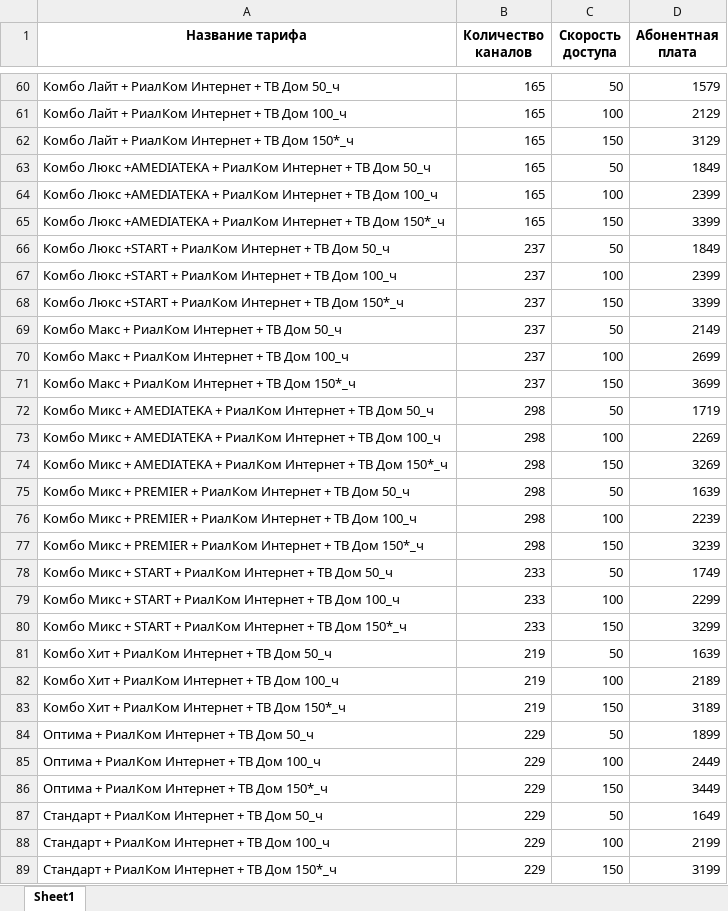
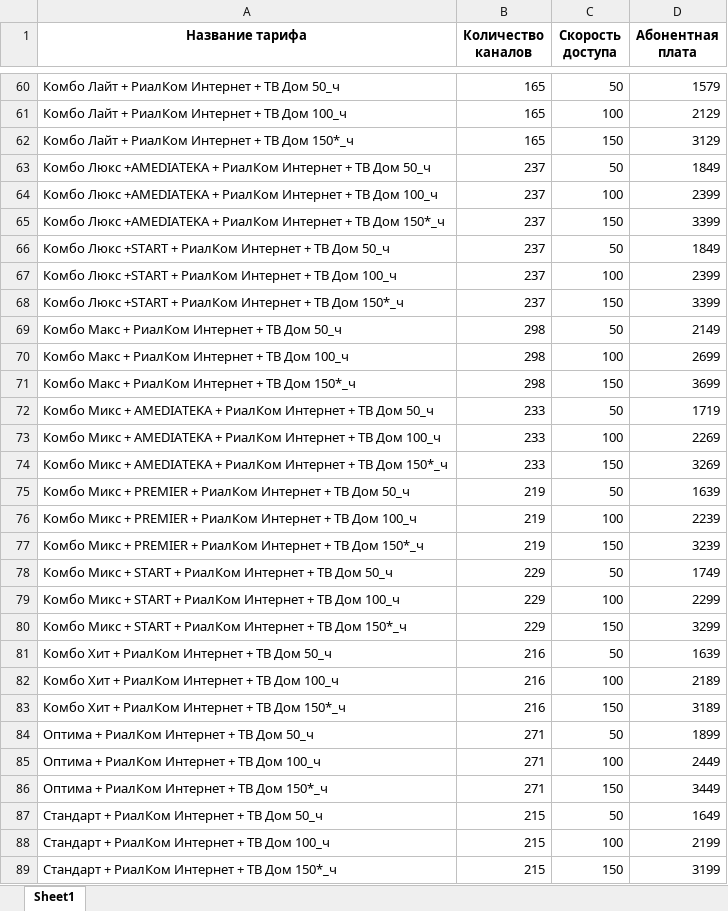
Before and after one commit to VexOlmer/Parsing_RialCom, an Excel workbook: samples/tariffs.xlsx, sheet Sheet1, drawn as a sheet; only a part is shown, gaps mark what is left out; values as stored, in another font and other column widths than the file's, no borders; the diff covers the shown part only; the diff names each change by its address in the sheet, - before the commit and + after, or states it on an @@ line.

```diff
--- a/samples/tariffs.xlsx (sheet Sheet1)
+++ b/samples/tariffs.xlsx (sheet Sheet1)
-B63:B65 (Количество каналов): 165
+B63:B65 (Количество каналов): 237
-B69:B71 (Количество каналов): 237
+B69:B71 (Количество каналов): 298
-B72:B74 (Количество каналов): 298
+B72:B74 (Количество каналов): 233
-B75:B77 (Количество каналов): 298
+B75:B77 (Количество каналов): 219
-B78:B80 (Количество каналов): 233
+B78:B80 (Количество каналов): 229
-B81:B83 (Количество каналов): 219
+B81:B83 (Количество каналов): 216
-B84:B86 (Количество каналов): 229
+B84:B86 (Количество каналов): 271
-B87:B89 (Количество каналов): 229
+B87:B89 (Количество каналов): 215
```
Also changed, not shown: 6 edited cells elsewhere in this sheet, 5 other files.
